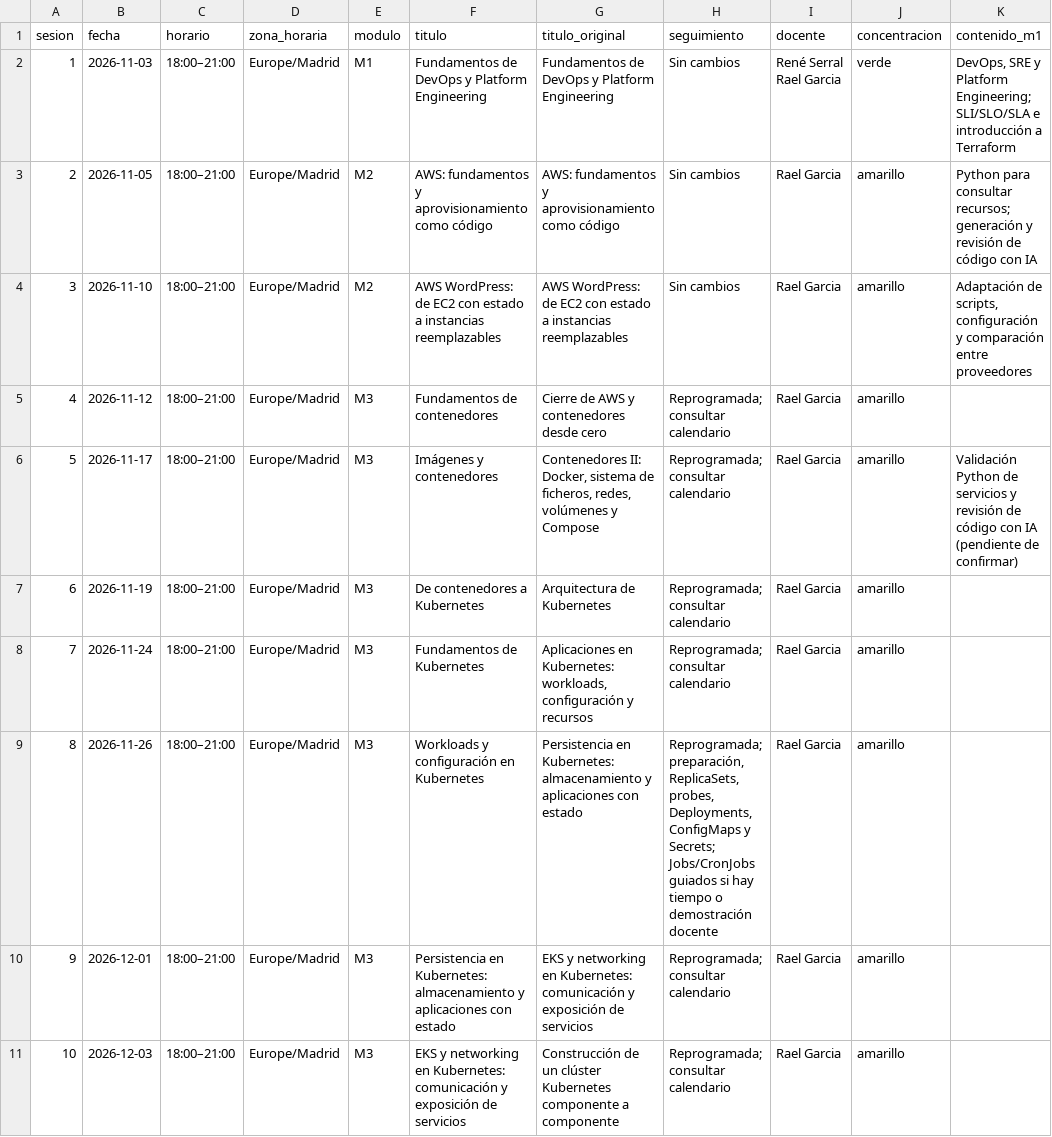
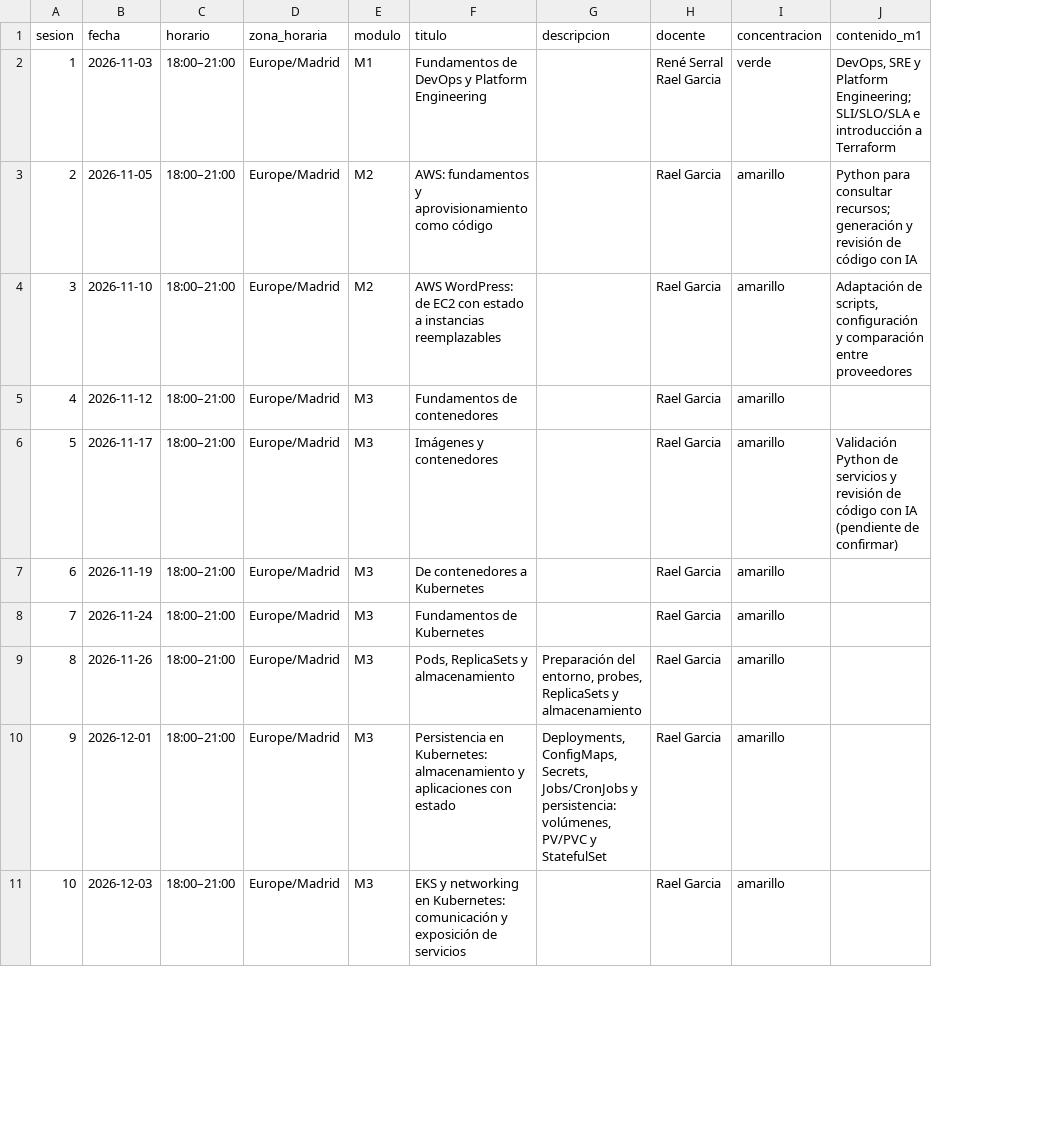
Before and after one commit to raelga/upc-k8s, a CSV file: 2026/calendario.csv, drawn as a sheet; only a part is shown; removed rows and columns are numbered as before the commit, all else as after; the diff names each change by its address in the sheet, - before the commit and + after, or states it on an @@ line.

```diff
--- a/2026/calendario.csv
+++ b/2026/calendario.csv
-column G (titulo_original), rows 2-11: Fundamentos de DevOps y Platform Engineering | AWS: fundamentos y aprovisionamiento como código | AWS WordPress: de EC2 con estado a instancias reemplazables | Cierre de AWS y contenedores desde cero | Contenedores II: Docker, sistema de ficheros, redes, volúmenes y Compose | Arquitectura de Kubernetes | Aplicaciones en Kubernetes: workloads, configuración y recursos | Persistencia en Kubernetes: almacenamiento y aplicaciones con estado | EKS y networking en Kubernetes: comunicación y exposición de servicios | Construcción de un clúster Kubernetes componente a componente
-column H (seguimiento), rows 2-11: Sin cambios | Sin cambios | Sin cambios | Reprogramada; consultar calendario | Reprogramada; consultar calendario | Reprogramada; consultar calendario | Reprogramada; consultar calendario | Reprogramada; preparación, ReplicaSets, probes, Deployments, ConfigMaps y Secrets; Jobs/CronJobs guiados si hay tiempo o demostración docente | Reprogramada; consultar calendario | Reprogramada; consultar calendario
+column G (descripcion), rows 9-10: Preparación del entorno, probes, ReplicaSets y almacenamiento | Deployments, ConfigMaps, Secrets, Jobs/CronJobs y persistencia: volúmenes, PV/PVC y StatefulSet
-F9 (titulo): Workloads y configuración en Kubernetes
+F9 (titulo): Pods, ReplicaSets y almacenamiento
```
Also changed, not shown: 5 other files.
